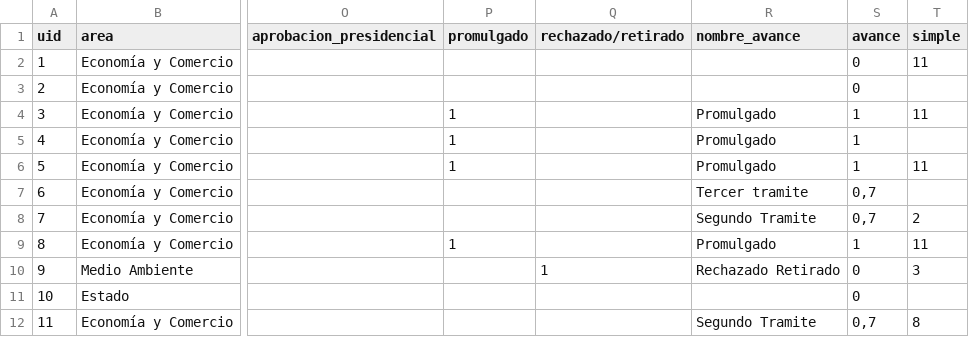
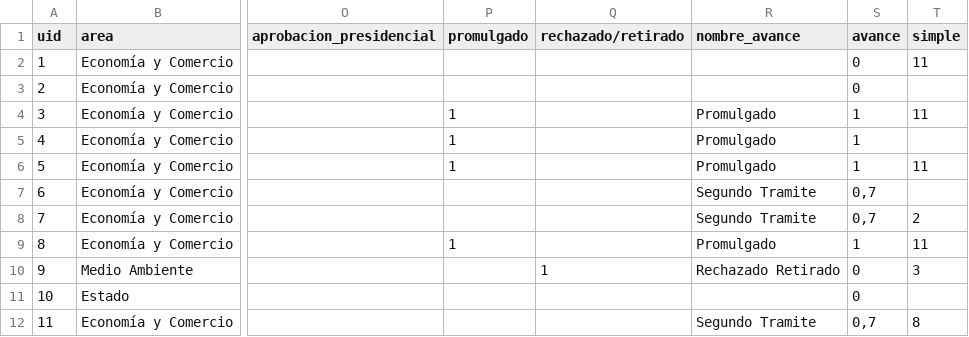
Before and after one commit to ciudadanointeligente/del-dicho-al-hecho-ember, a CSV file: public/studies/Piñera-2018-2022_Programa-2019.csv, drawn as a sheet; only a part is shown, gaps mark what is left out; the diff names each change by its address in the sheet, - before the commit and + after, or states it on an @@ line.

```diff
--- a/public/studies/Piñera-2018-2022_Programa-2019.csv
+++ b/public/studies/Piñera-2018-2022_Programa-2019.csv
-R7 (nombre_avance): Tercer tramite
+R7 (nombre_avance): Segundo Tramite
```
Also changed, not shown: public/studies/Piñera-2018-2022_Estallido-2019.csv, 12 other files.
